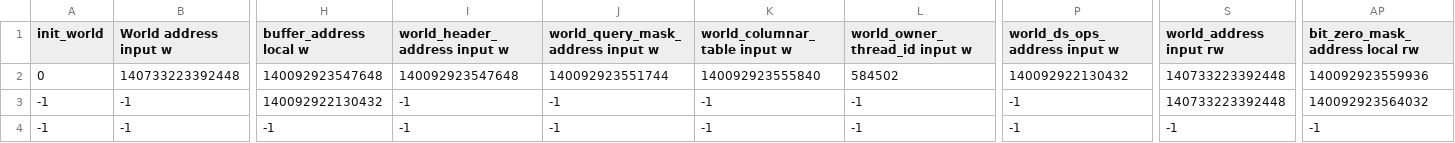
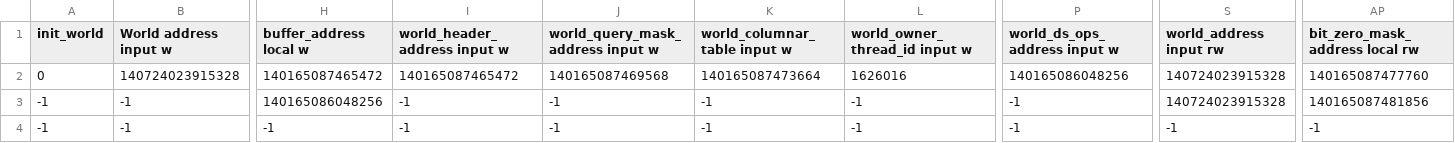
Before and after one commit to KDahir247/Journey_ECS, a CSV file: dump.csv, drawn as a sheet; only a part is shown, gaps mark what is left out; the diff covers the shown part only; the diff names each change by its address in the sheet, - before the commit and + after, or states it on an @@ line.

Commit message:
finished cache checklist

```diff
--- a/dump.csv
+++ b/dump.csv
-B2 (World address input w): 140733223392448
+B2 (World address input w): 140724023915328
-H2 (buffer_address local w): 140092923547648
+H2 (buffer_address local w): 140165087465472
-I2 (world_header_address input w): 140092923547648
+I2 (world_header_address input w): 140165087465472
-J2 (world_query_mask_address input w): 140092923551744
+J2 (world_query_mask_address input w): 140165087469568
-K2 (world_columnar_table input w): 140092923555840
+K2 (world_columnar_table input w): 140165087473664
-L2 (world_owner_thread_id input w): 584502
+L2 (world_owner_thread_id input w): 1626016
-P2 (world_ds_ops_address input w): 140092922130432
+P2 (world_ds_ops_address input w): 140165086048256
-S2:S3 (world_address input rw): 140733223392448
+S2:S3 (world_address input rw): 140724023915328
-AP2 (bit_zero_mask_address local rw): 140092923559936
+AP2 (bit_zero_mask_address local rw): 140165087477760
-H3 (buffer_address local w): 140092922130432
+H3 (buffer_address local w): 140165086048256
-AP3 (bit_zero_mask_address local rw): 140092923564032
+AP3 (bit_zero_mask_address local rw): 140165087481856
```
Also changed, not shown: 1 edited cell elsewhere in this file, 12 other files.
